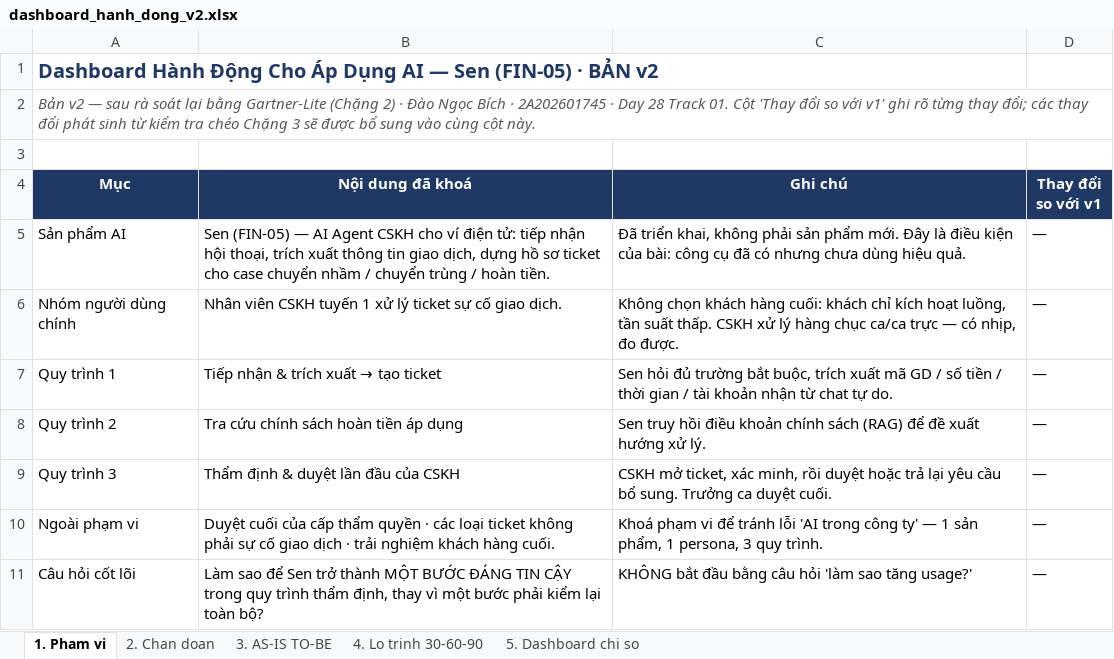
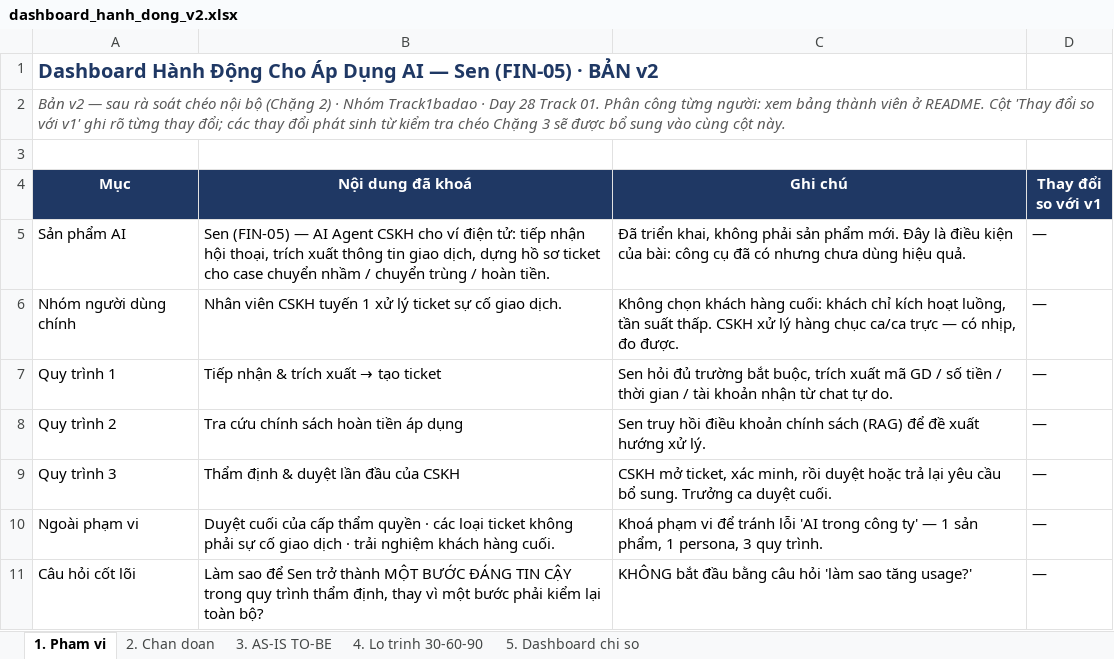
Before and after one commit to jinsimple/Day28_Track01_Track1badao, an Excel workbook: dashboard/dashboard_hanh_dong_v2.xlsx, sheet 1. Pham vi, drawn as a sheet; values as stored, in another font and other column widths than the file's, no borders; the diff names each change by its address in the sheet, - before the commit and + after, or states it on an @@ line.

```diff
--- a/dashboard/dashboard_hanh_dong_v2.xlsx (sheet 1. Pham vi)
+++ b/dashboard/dashboard_hanh_dong_v2.xlsx (sheet 1. Pham vi)
-A2 (Mục): …rà soát lại bằng Gartner-Lite (Chặng 2) · Đào Ngọc Bích · 2A202601745 · Day 28 Track 01. Cột 'Thay…
+A2 (Mục): …rà soát chéo nội bộ (Chặng 2) · Nhóm Track1badao · Day 28 Track 01. Phân công từng người: xem bảng thành viên ở README. Cột 'Thay…
```
Also changed, not shown: 1 other file.
